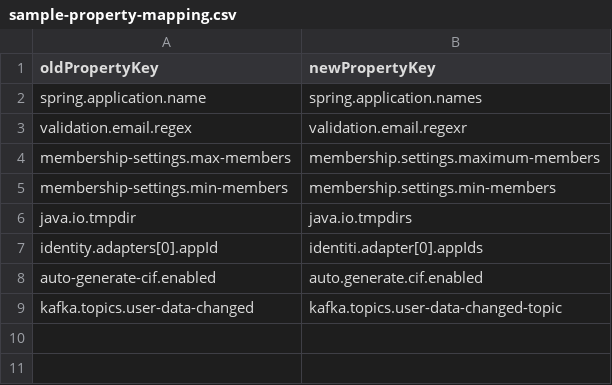
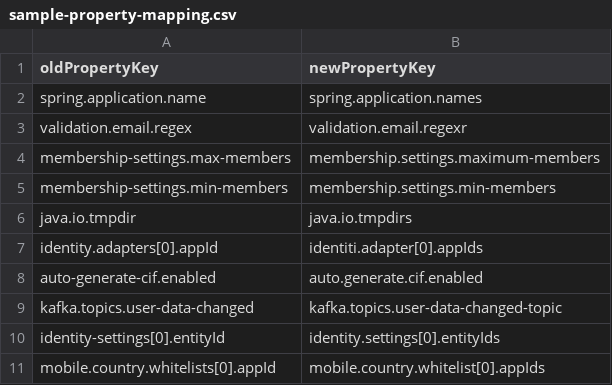
Before and after one commit to lakshitha-deshapriya/google-formatter, a CSV file: sample-property-mapping.csv, drawn as a sheet; the diff names each change by its address in the sheet, - before the commit and + after, or states it on an @@ line.

```diff
--- a/sample-property-mapping.csv
+++ b/sample-property-mapping.csv
+row 10: identity-settings[0].entityId | identity.settings[0].entityIds
+row 11: mobile.country.whitelists[0].appId | mobile.country.whitelist[0].appIds
```
Also changed, not shown: 1 other file.
